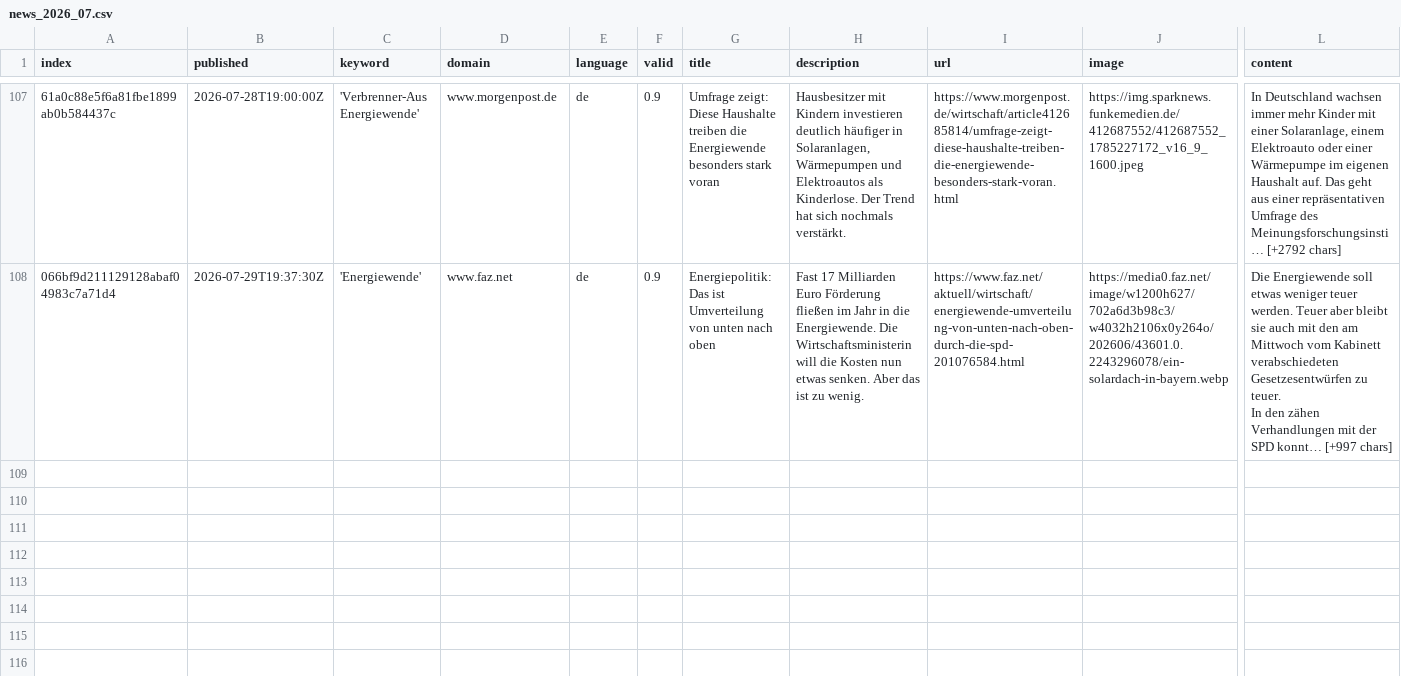
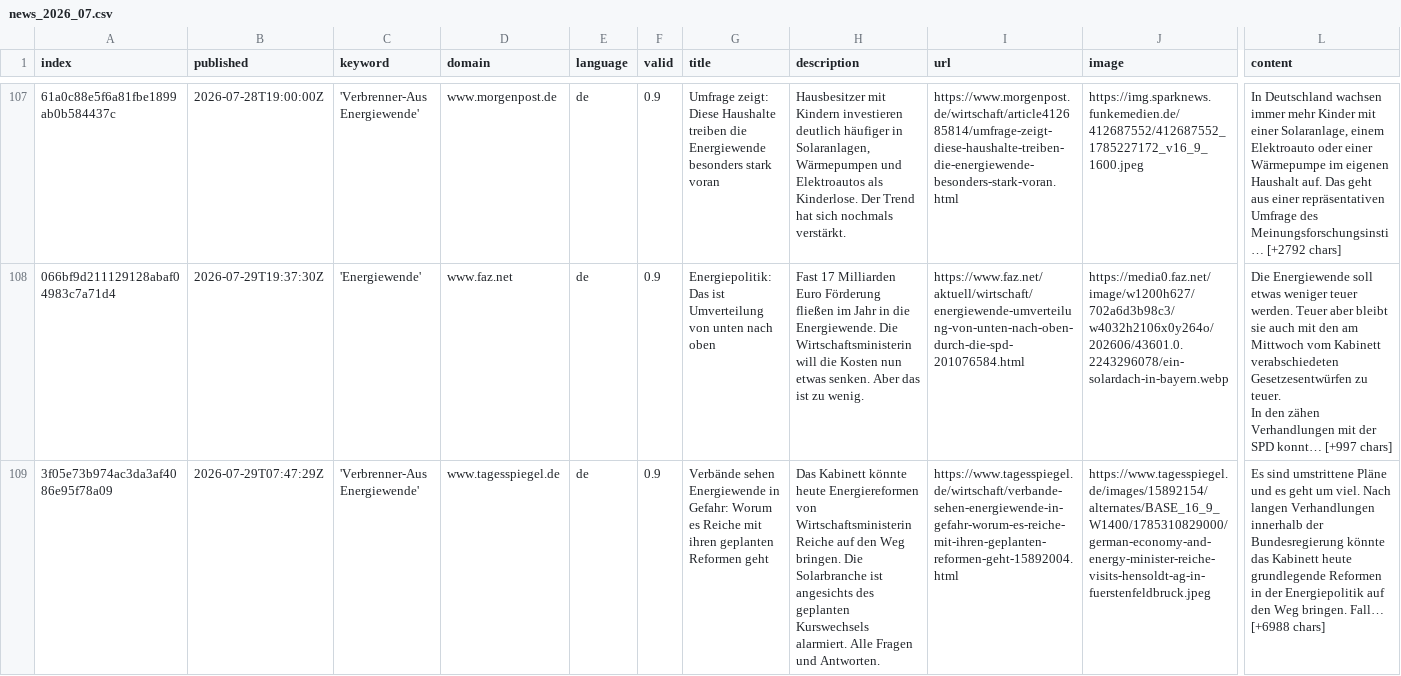
Before and after one commit to daschu83-news/climateIsComing, a CSV file: csv/news_2026_07.csv, drawn as a sheet; only a part is shown, gaps mark what is left out; rows hold the shown columns only; the diff names each change by its address in the sheet, - before the commit and + after, or states it on an @@ line.

```diff
--- a/csv/news_2026_07.csv
+++ b/csv/news_2026_07.csv
+row 109: 3f05e73b974ac3da3af4086e95f78a09 | 2026-07-29T07:47:29Z | 'Verbrenner-Aus Energiewende' | www.tagesspiegel.de | de | 0.9 | Verbände sehen Energiewende in Gefahr: Worum es Reiche mit ihren geplanten Reformen geht | Das Kabinett könnte heute Energiereformen von Wirtschaftsministerin Reiche auf den Weg bringen. Die Solarbranche ist angesichts des geplanten Kurswechsels alarmiert. Alle Fragen und Antworten. | https://www.tagesspiegel.de/wirtschaft/verbande-sehen-energiewende-in-gefahr-worum-es-reiche-mit-ihren-geplanten-reformen-geht-15892004.html | https://www.tagesspiegel.de/images/15892154/alternates/BASE_16_9_W1400/1785310829000/german-economy-and-energy-minister-reiche-visits-hensoldt-ag-in-fuerstenfeldbruck.jpeg | Es sind umstrittene Pläne und es geht um viel. Nach langen Verhandlungen innerhalb der Bundesregierung könnte das Kabinett heute grundlegende Reformen in der Energiepolitik auf den Weg bringen. Fall… [+6988 chars]
```
Also changed, not shown: csv/news_2026_08.csv, keywords.csv.
